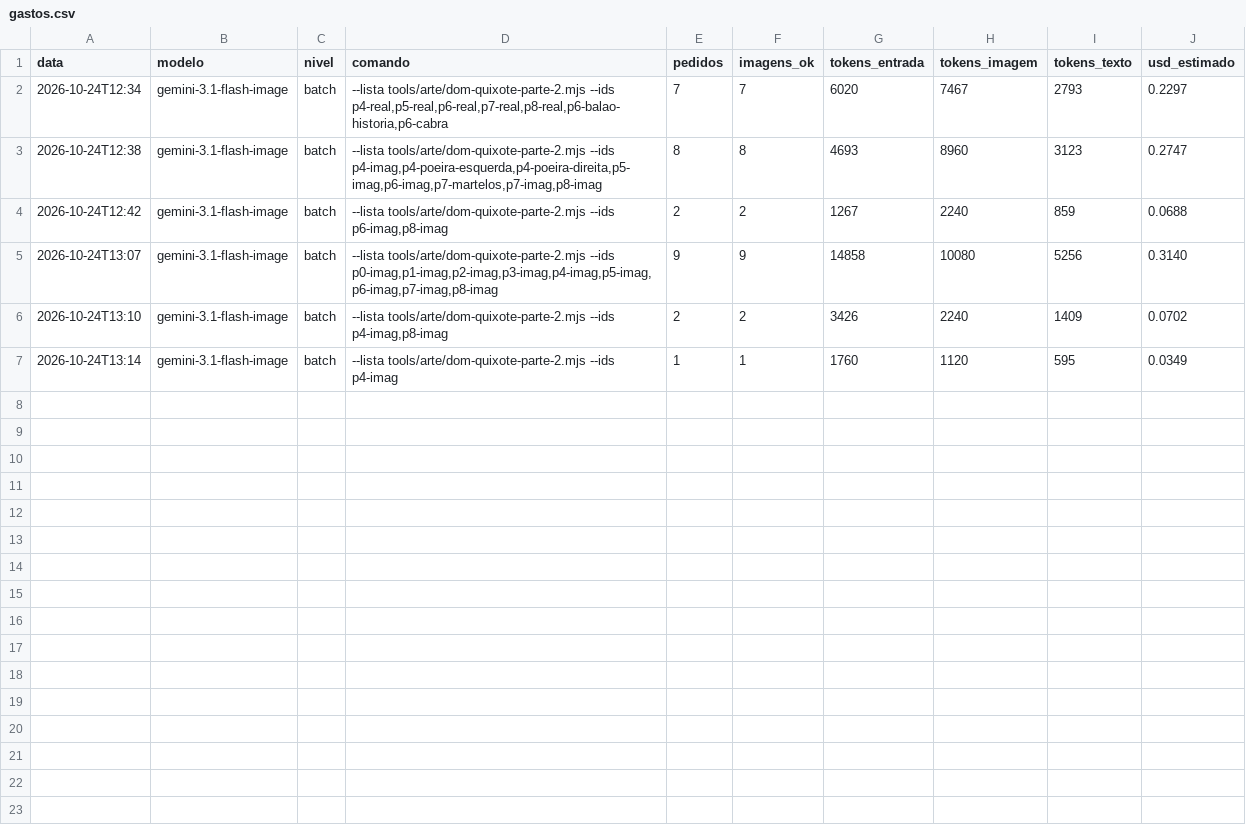
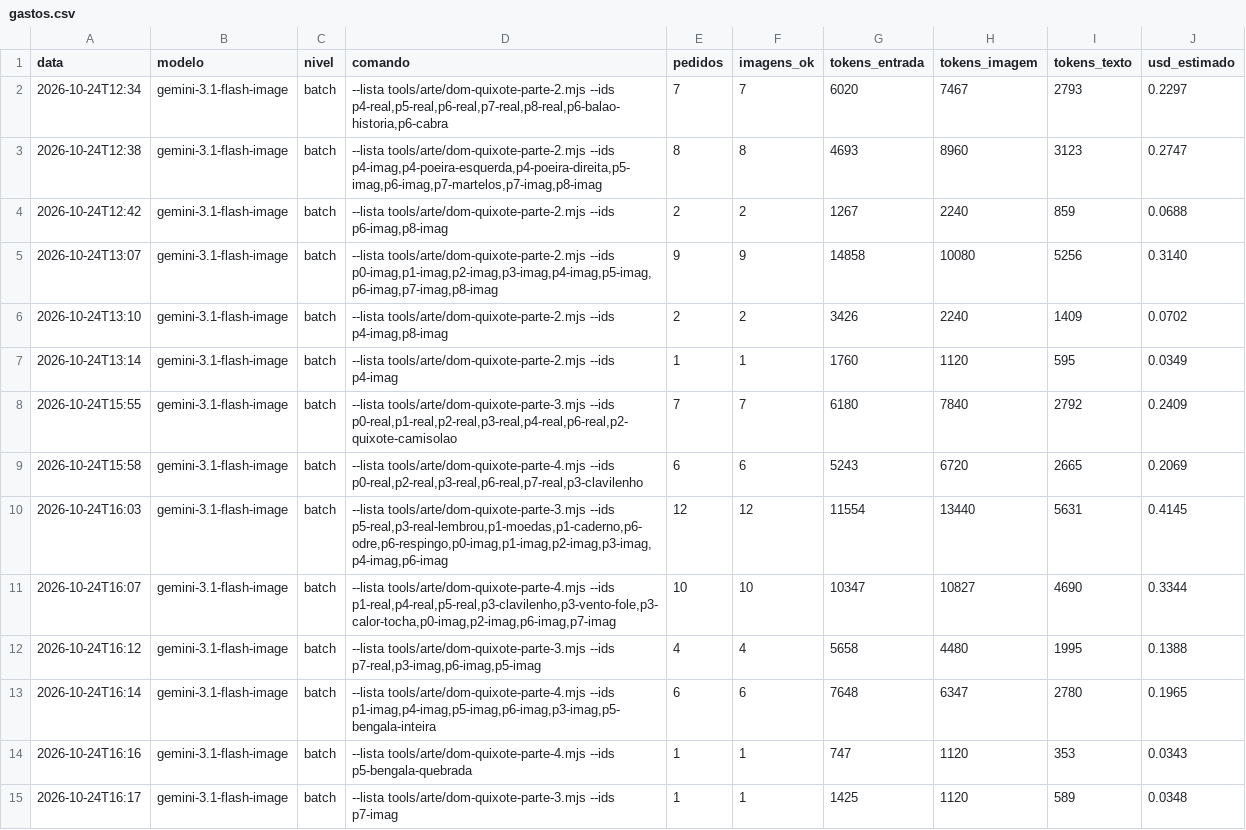
Before and after one commit to geraldotfilho/classicos-vivos, a CSV file: docs/arte/gastos.csv, drawn as a sheet; the diff names each change by its address in the sheet, - before the commit and + after, or states it on an @@ line.

```diff
--- a/docs/arte/gastos.csv
+++ b/docs/arte/gastos.csv
+row 8: 2026-10-24T15:55 | gemini-3.1-flash-image | batch | --lista tools/arte/dom-quixote-parte-3.mjs --ids p0-real,p1-real,p2-real,p3-real,p4-real,p6-real,p2-quixote-camisolao | 7 | 7 | 6180 | 7840 | 2792 | 0.2409
+row 9: 2026-10-24T15:58 | gemini-3.1-flash-image | batch | --lista tools/arte/dom-quixote-parte-4.mjs --ids p0-real,p2-real,p3-real,p6-real,p7-real,p3-clavilenho | 6 | 6 | 5243 | 6720 | 2665 | 0.2069
+row 10: 2026-10-24T16:03 | gemini-3.1-flash-image | batch | --lista tools/arte/dom-quixote-parte-3.mjs --ids p5-real,p3-real-lembrou,p1-moedas,p1-caderno,p6-odre,p6-respingo,p0-imag,p1-imag,p2-imag,p3-imag,p4-imag,p6-imag | 12 | 12 | 11554 | 13440 | 5631 | 0.4145
+row 11: 2026-10-24T16:07 | gemini-3.1-flash-image | batch | --lista tools/arte/dom-quixote-parte-4.mjs --ids p1-real,p4-real,p5-real,p3-clavilenho,p3-vento-fole,p3-calor-tocha,p0-imag,p2-imag,p6-imag,p7-imag | 10 | 10 | 10347 | 10827 | 4690 | 0.3344
+row 12: 2026-10-24T16:12 | gemini-3.1-flash-image | batch | --lista tools/arte/dom-quixote-parte-3.mjs --ids p7-real,p3-imag,p6-imag,p5-imag | 4 | 4 | 5658 | 4480 | 1995 | 0.1388
+row 13: 2026-10-24T16:14 | gemini-3.1-flash-image | batch | --lista tools/arte/dom-quixote-parte-4.mjs --ids p1-imag,p4-imag,p5-imag,p6-imag,p3-imag,p5-bengala-inteira | 6 | 6 | 7648 | 6347 | 2780 | 0.1965
+row 14: 2026-10-24T16:16 | gemini-3.1-flash-image | batch | --lista tools/arte/dom-quixote-parte-4.mjs --ids p5-bengala-quebrada | 1 | 1 | 747 | 1120 | 353 | 0.0343
+row 15: 2026-10-24T16:17 | gemini-3.1-flash-image | batch | --lista tools/arte/dom-quixote-parte-3.mjs --ids p7-imag | 1 | 1 | 1425 | 1120 | 589 | 0.0348
```
Also changed, not shown: 58 other files.
